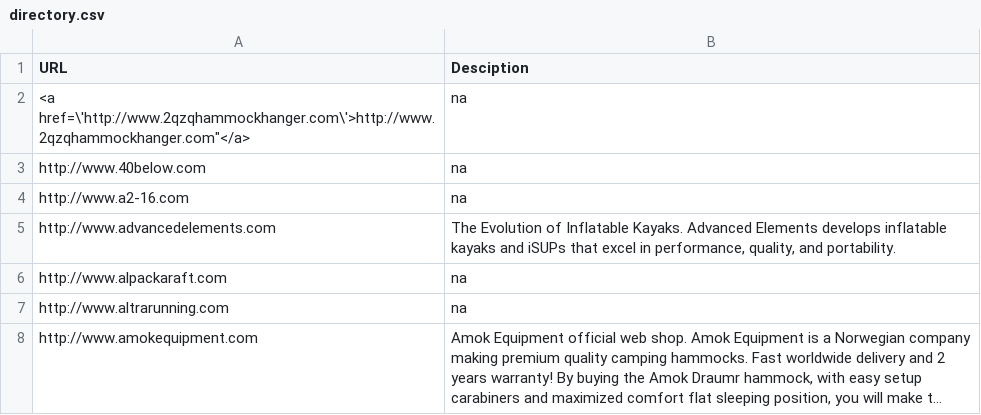
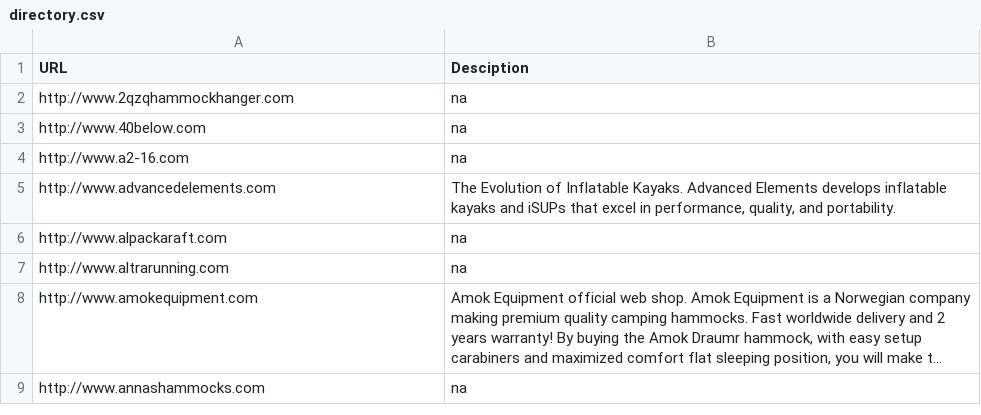
Before and after one commit to dummey/ultralight-directory, a CSV file: generated/directory.csv, drawn as a sheet; only a part is shown; the shorter side is filled out with more unchanged rows; long unchanged cells end in ….

Commit message:
no magic

```diff
--- a/generated/directory.csv
+++ b/generated/directory.csv
@@ -1,3 +1,3 @@
 URL, Desciption
-<a href=\'http://www.2qzqhammockhanger.com\'>http://www.2qzqhammockhanger.com"</a>,na
+http://www.2qzqhammockhanger.com,na
 http://www.40below.com,na
```
